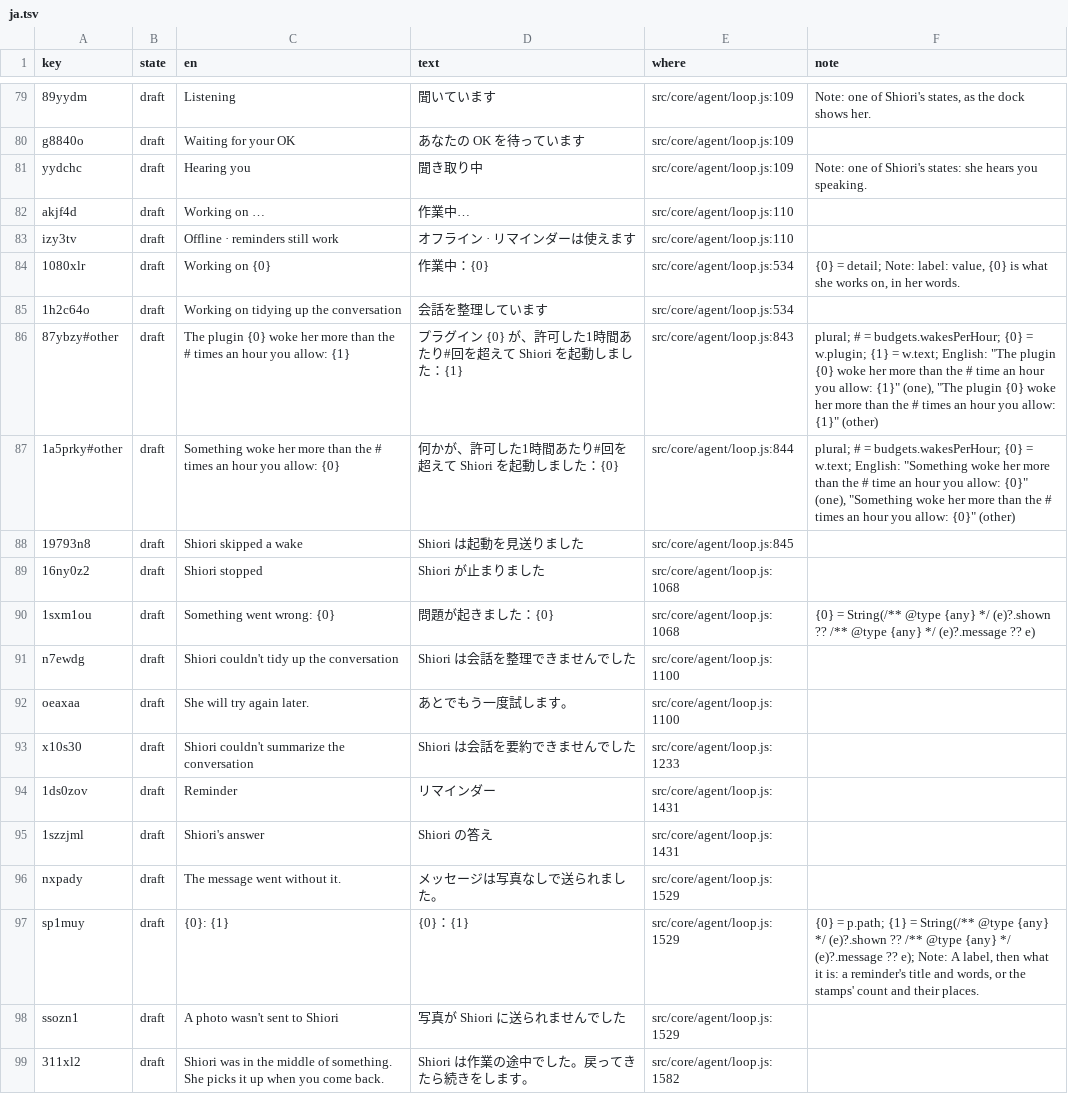
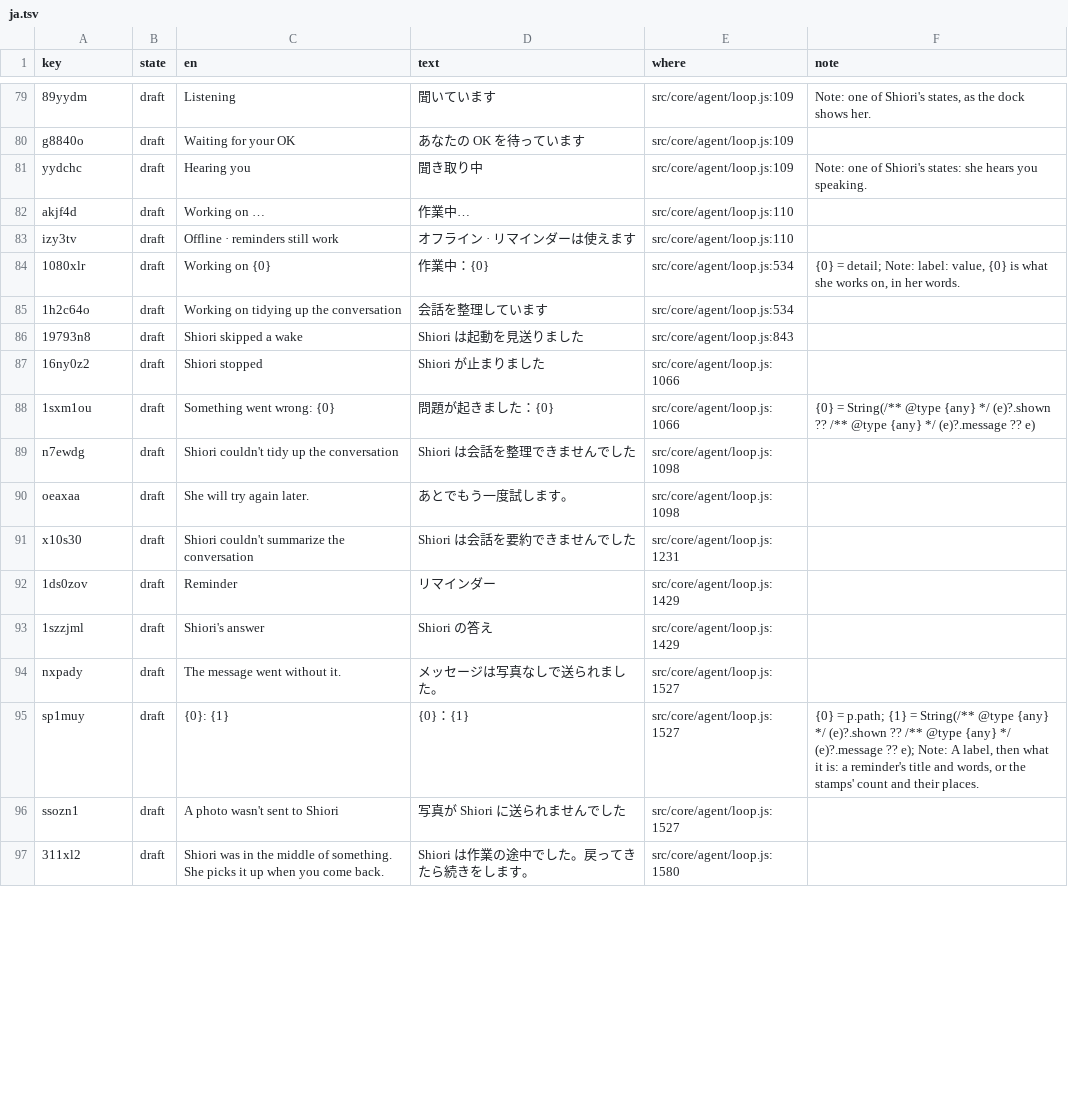
Before and after one commit to annai-guide/annai, a TSV file: l10n/ja.tsv, drawn as a sheet; only a part is shown, gaps mark what is left out; the diff covers the shown part only.

```diff
--- a/l10n/ja.tsv
+++ b/l10n/ja.tsv
@@ -85,15 +85,13 @@ izy3tv	draft	Offline · reminders still work	オフライン · リマインダ
 1h2c64o	draft	Working on tidying up the conversation	会話を整理しています	src/core/agent/loop.js:534	
-87ybzy#other	draft	The plugin {0} woke her more than the # times an hour you allow: {1}	プラグイン {0} が、許可した1時間あたり#回を超えて Shiori を起動しました：{1}	src/core/agent/loop.js:843	plural; # = budgets.wakesPerHour; {0} = w.plugin; {1} = w.text; English: "The plugin {0} woke her more than the # time an hour you allow: {1}" (one), "The plugin {0} woke her more than the # times an hour you allow: {1}" (other)
-1a5prky#other	draft	Something woke her more than the # times an hour you allow: {0}	何かが、許可した1時間あたり#回を超えて Shiori を起動しました：{0}	src/core/agent/loop.js:844	plural; # = budgets.wakesPerHour; {0} = w.text; English: "Something woke her more than the # time an hour you allow: {0}" (one), "Something woke her more than the # times an hour you allow: {0}" (other)
-19793n8	draft	Shiori skipped a wake	Shiori は起動を見送りました	src/core/agent/loop.js:845	
-16ny0z2	draft	Shiori stopped	Shiori が止まりました	src/core/agent/loop.js:1068	
-1sxm1ou	draft	Something went wrong: {0}	問題が起きました：{0}	src/core/agent/loop.js:1068	{0} = String(/** @type {any} */ (e)?.shown ?? /** @type {any} */ (e)?.message ?? e)
-n7ewdg	draft	Shiori couldn't tidy up the conversation	Shiori は会話を整理できませんでした	src/core/agent/loop.js:1100	
-oeaxaa	draft	She will try again later.	あとでもう一度試します。	src/core/agent/loop.js:1100	
-x10s30	draft	Shiori couldn't summarize the conversation	Shiori は会話を要約できませんでした	src/core/agent/loop.js:1233	
-1ds0zov	draft	Reminder	リマインダー	src/core/agent/loop.js:1431	
-1szzjml	draft	Shiori's answer	Shiori の答え	src/core/agent/loop.js:1431	
-nxpady	draft	The message went without it.	メッセージは写真なしで送られました。	src/core/agent/loop.js:1529	
-sp1muy	draft	{0}: {1}	{0}：{1}	src/core/agent/loop.js:1529	{0} = p.path; {1} = String(/** @type {any} */ (e)?.shown ?? /** @type {any} */ (e)?.message ?? e); Note: A label, then what it is: a reminder's title and words, or the stamps' count and their places.
-ssozn1	draft	A photo wasn't sent to Shiori	写真が Shiori に送られませんでした	src/core/agent/loop.js:1529	
-311xl2	draft	Shiori was in the middle of something. She picks it up when you come back.	Shiori は作業の途中でした。戻ってきたら続きをします。	src/core/agent/loop.js:1582	
+19793n8	draft	Shiori skipped a wake	Shiori は起動を見送りました	src/core/agent/loop.js:843	
+16ny0z2	draft	Shiori stopped	Shiori が止まりました	src/core/agent/loop.js:1066	
+1sxm1ou	draft	Something went wrong: {0}	問題が起きました：{0}	src/core/agent/loop.js:1066	{0} = String(/** @type {any} */ (e)?.shown ?? /** @type {any} */ (e)?.message ?? e)
+n7ewdg	draft	Shiori couldn't tidy up the conversation	Shiori は会話を整理できませんでした	src/core/agent/loop.js:1098	
+oeaxaa	draft	She will try again later.	あとでもう一度試します。	src/core/agent/loop.js:1098	
+x10s30	draft	Shiori couldn't summarize the conversation	Shiori は会話を要約できませんでした	src/core/agent/loop.js:1231	
+1ds0zov	draft	Reminder	リマインダー	src/core/agent/loop.js:1429	
+1szzjml	draft	Shiori's answer	Shiori の答え	src/core/agent/loop.js:1429	
+nxpady	draft	The message went without it.	メッセージは写真なしで送られました。	src/core/agent/loop.js:1527	
+sp1muy	draft	{0}: {1}	{0}：{1}	src/core/agent/loop.js:1527	{0} = p.path; {1} = String(/** @type {any} */ (e)?.shown ?? /** @type {any} */ (e)?.message ?? e); Note: A label, then what it is: a reminder's title and words, or the stamps' count and their places.
+ssozn1	draft	A photo wasn't sent to Shiori	写真が Shiori に送られませんでした	src/core/agent/loop.js:1527	
+311xl2	draft	Shiori was in the middle of something. She picks it up when you come back.	Shiori は作業の途中でした。戻ってきたら続きをします。	src/core/agent/loop.js:1580	
```
Also changed, not shown: 4 added rows and 42 edited cells elsewhere in this file, l10n/zh-Hans.tsv, 7 other files.
